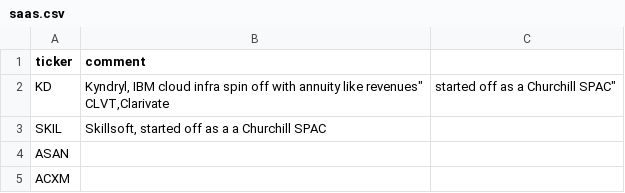
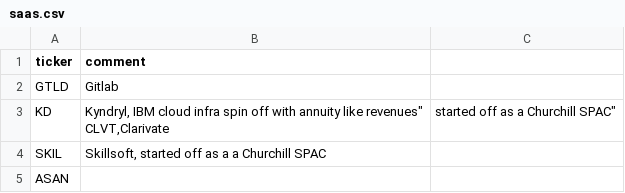
Before and after one commit to bsuvorov/tickers, a CSV file: saas.csv, drawn as a sheet; only a part is shown; the shorter side is filled out with more unchanged rows; the diff names each change by its address in the sheet, - before the commit and + after, or states it on an @@ line.

Commit message:
Added Gitlab

```diff
--- a/saas.csv
+++ b/saas.csv
+row 2: GTLD | Gitlab
```
